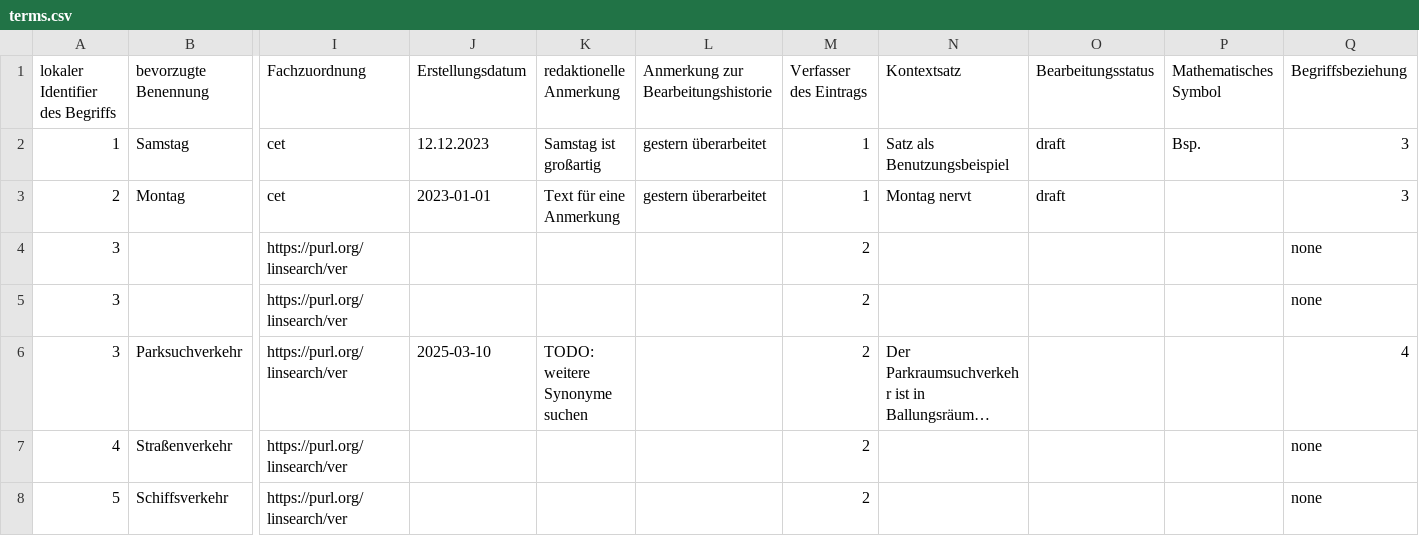
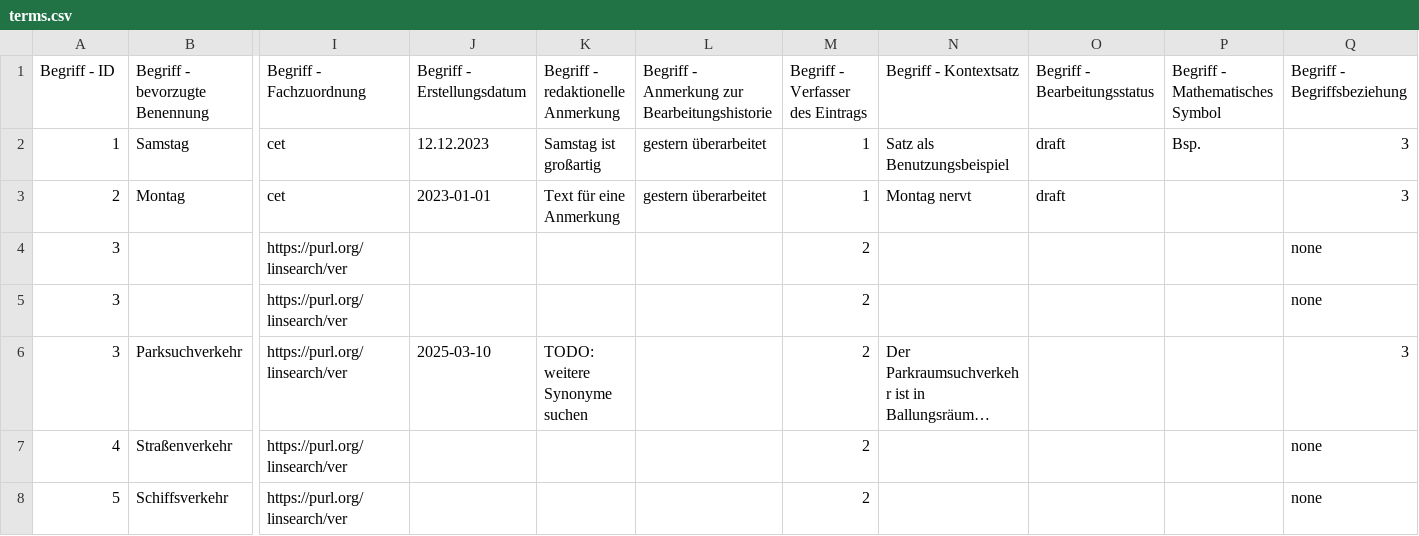
Before and after one commit to SArndt-TIB/terminology-guide-for-move, a CSV file: csv-templates/terms.csv, drawn as a sheet; only a part is shown, gaps mark what is left out; long unchanged cells end in …; removed rows and columns are numbered as before the commit, all else as after; rows hold the shown columns only; the diff names each change by its address in the sheet, - before the commit and + after, or states it on an @@ line.

```diff
--- a/csv-templates/terms.csv
+++ b/csv-templates/terms.csv
-row 1: lokaler Identifier des Begriffs | bevorzugte Benennung | Fachzuordnung | Erstellungsdatum | redaktionelle Anmerkung | Anmerkung zur Bearbeitungshistorie | Verfasser des Eintrags | Kontextsatz | Bearbeitungsstatus | Mathematisches Symbol | Begriffsbeziehung
+row 1: Begriff - ID | Begriff - bevorzugte Benennung | Begriff - Fachzuordnung | Begriff - Erstellungsdatum | Begriff - redaktionelle Anmerkung | Begriff - Anmerkung zur Bearbeitungshistorie | Begriff - Verfasser des Eintrags | Begriff - Kontextsatz | Begriff - Bearbeitungsstatus | Begriff - Mathematisches Symbol | Begriff - Begriffsbeziehung
-Q6: 4
+Q6: 3
```
Also changed, not shown: csv-templates/authors.csv, csv-templates/sources.csv, 8 other files.
